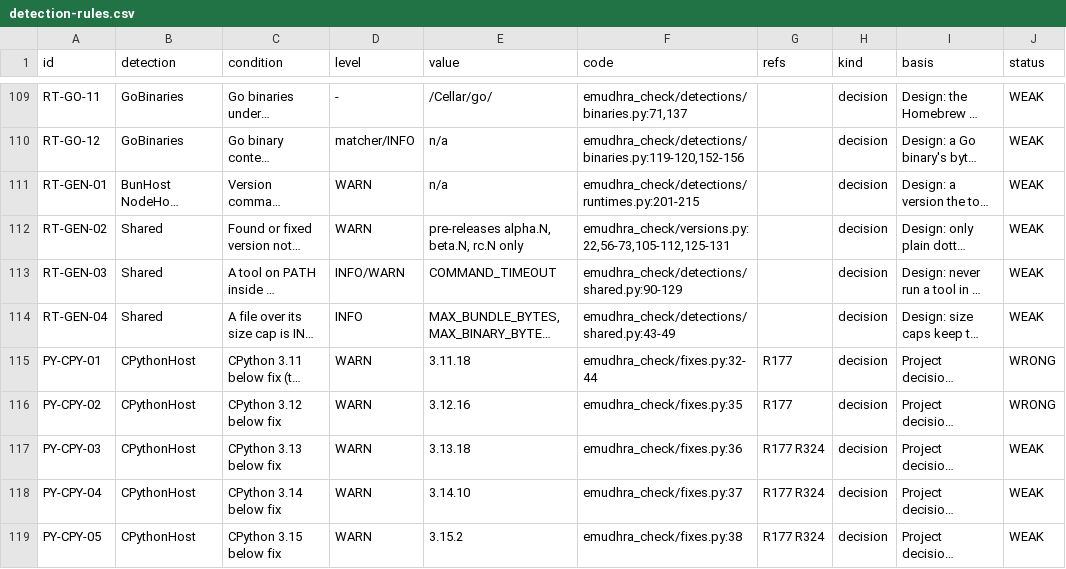
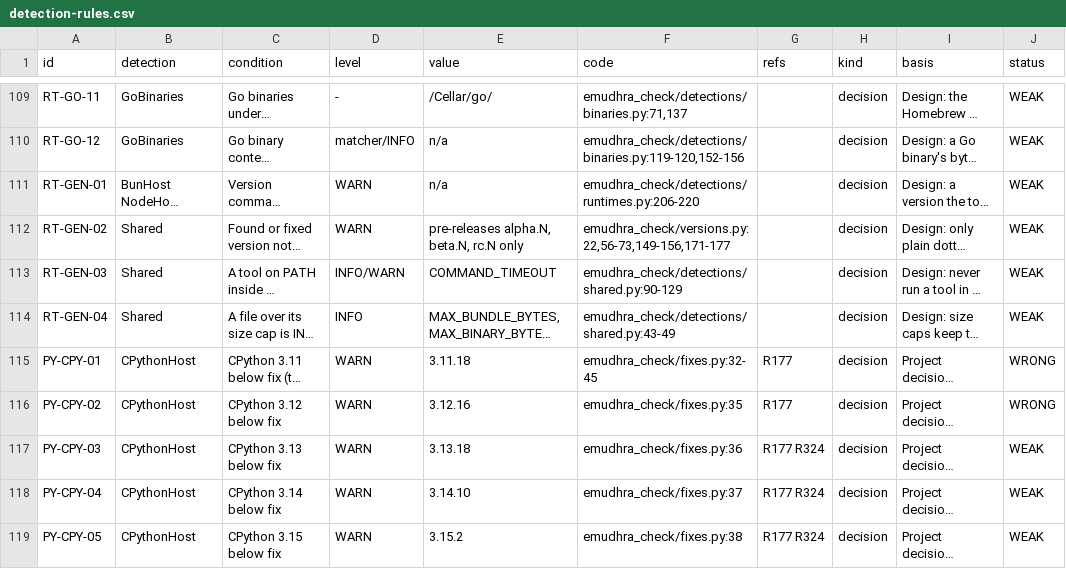
Before and after one commit to fieldse/emudhra-ca-compromise-check, a CSV file: rules/detection-rules.csv, drawn as a sheet; only a part is shown, gaps mark what is left out; long unchanged cells end in …; the diff covers the shown part only; the diff names each change by its address in the sheet, - before the commit and + after, or states it on an @@ line.

```diff
--- a/rules/detection-rules.csv
+++ b/rules/detection-rules.csv
-F111 (code): emudhra_check/detections/runtimes.py:201-215
+F111 (code): emudhra_check/detections/runtimes.py:206-220
-F112 (code): emudhra_check/versions.py:22,56-73,105-112,125-131
+F112 (code): emudhra_check/versions.py:22,56-73,149-156,171-177
-F115 (code): emudhra_check/fixes.py:32-44
+F115 (code): emudhra_check/fixes.py:32-45
```
Also changed, not shown: 87 edited cells elsewhere in this file, 10 other files.
